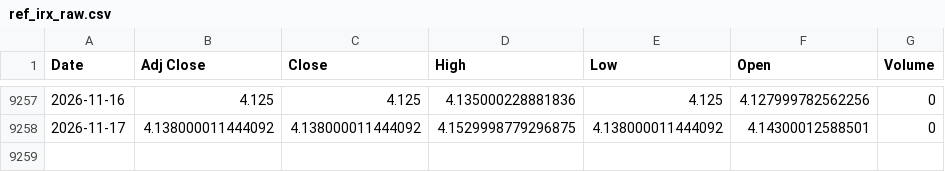
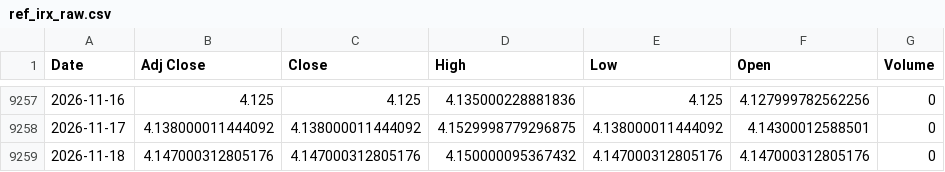
Before and after one commit to jini-bot/soxx-data, a CSV file: ref_irx_raw.csv, drawn as a sheet; only a part is shown, gaps mark what is left out; the diff names each change by its address in the sheet, - before the commit and + after, or states it on an @@ line.

```diff
--- a/ref_irx_raw.csv
+++ b/ref_irx_raw.csv
+row 9259: 2026-11-18 | 4.147000312805176 | 4.147000312805176 | 4.150000095367432 | 4.147000312805176 | 4.147000312805176 | 0
```
Also changed, not shown: extra_004370_raw.csv, qqq_raw.csv, 28 other files.
